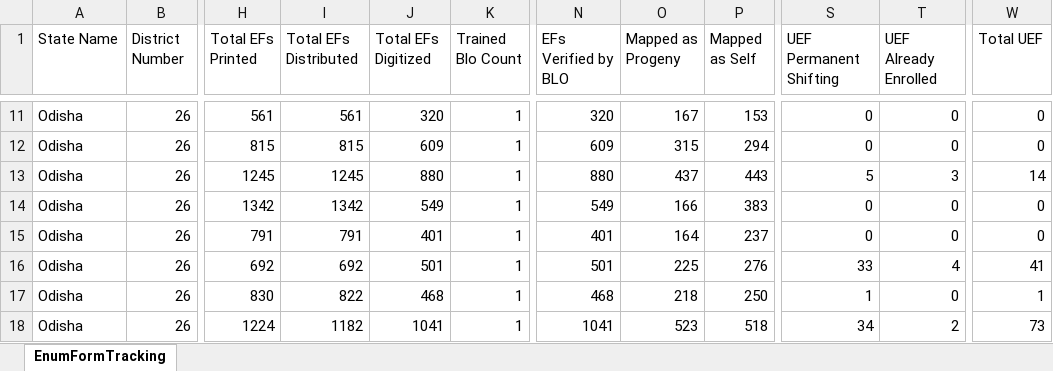
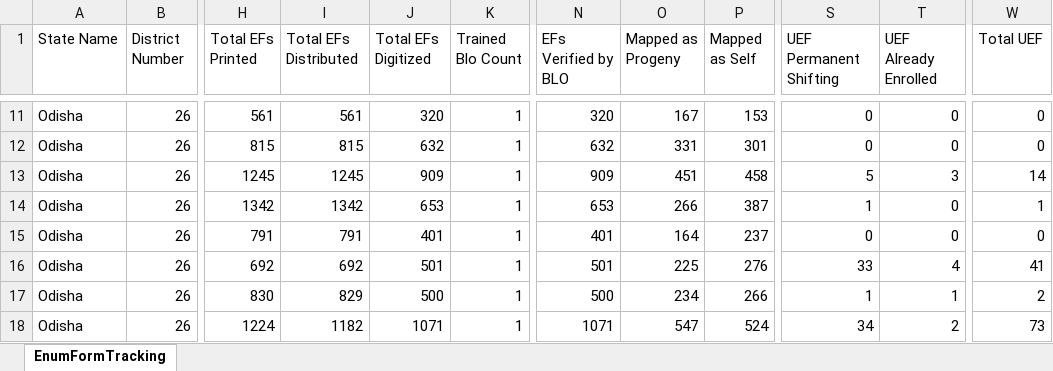
Before and after one commit to partha22345/SIR-Hinjili, an Excel workbook: data/H131_20260617_18.xlsx, sheet EnumFormTracking, drawn as a sheet; only a part is shown, gaps mark what is left out; values as stored, in another font and other column widths than the file's, no borders; the diff covers the shown part only; the diff names each change by its address in the sheet, - before the commit and + after, or states it on an @@ line.

```diff
--- a/data/H131_20260617_18.xlsx (sheet EnumFormTracking)
+++ b/data/H131_20260617_18.xlsx (sheet EnumFormTracking)
-J12 (Total EFs Digitized): 609
+J12 (Total EFs Digitized): 632
-N12 (EFs Verified by BLO): 609
+N12 (EFs Verified by BLO): 632
-O12 (Mapped as Progeny): 315
+O12 (Mapped as Progeny): 331
-P12 (Mapped as Self): 294
+P12 (Mapped as Self): 301
-J13 (Total EFs Digitized): 880
+J13 (Total EFs Digitized): 909
-N13 (EFs Verified by BLO): 880
+N13 (EFs Verified by BLO): 909
-O13 (Mapped as Progeny): 437
+O13 (Mapped as Progeny): 451
-P13 (Mapped as Self): 443
+P13 (Mapped as Self): 458
-J14 (Total EFs Digitized): 549
+J14 (Total EFs Digitized): 653
-N14 (EFs Verified by BLO): 549
+N14 (EFs Verified by BLO): 653
-O14 (Mapped as Progeny): 166
+O14 (Mapped as Progeny): 266
-P14 (Mapped as Self): 383
+P14 (Mapped as Self): 387
-S14 (UEF Permanent Shifting): 0
+S14 (UEF Permanent Shifting): 1
-W14 (Total UEF): 0
+W14 (Total UEF): 1
-I17 (Total EFs Distributed): 822
+I17 (Total EFs Distributed): 829
-J17 (Total EFs Digitized): 468
+J17 (Total EFs Digitized): 500
-N17 (EFs Verified by BLO): 468
+N17 (EFs Verified by BLO): 500
-O17 (Mapped as Progeny): 218
+O17 (Mapped as Progeny): 234
-P17 (Mapped as Self): 250
+P17 (Mapped as Self): 266
-T17 (UEF Already Enrolled): 0
+T17 (UEF Already Enrolled): 1
-W17 (Total UEF): 1
+W17 (Total UEF): 2
-J18 (Total EFs Digitized): 1041
+J18 (Total EFs Digitized): 1071
-N18 (EFs Verified by BLO): 1041
+N18 (EFs Verified by BLO): 1071
-O18 (Mapped as Progeny): 523
+O18 (Mapped as Progeny): 547
-P18 (Mapped as Self): 518
+P18 (Mapped as Self): 524
```
Also changed, not shown: 859 edited cells elsewhere in this sheet.
